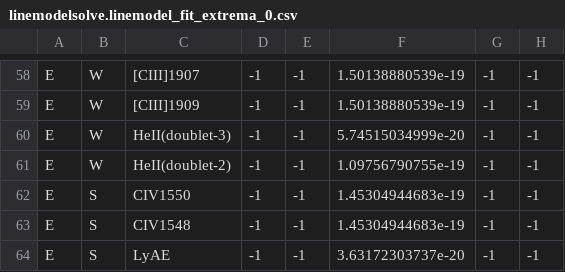
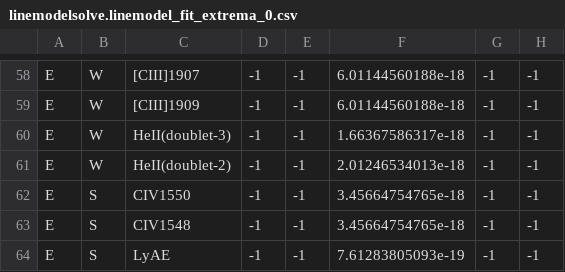
Before and after one commit to Subaru-PFS/drp_1d, a CSV file: tools/simulation/amazed/linecatalogs/linemodelsolve.linemodel_fit_extrema_0.csv, drawn as a sheet; only a part is shown, gaps mark what is left out; the diff covers the shown part only; the diff names each change by its address in the sheet, - before the commit and + after, or states it on an @@ line.

```diff
--- a/tools/simulation/amazed/linecatalogs/linemodelsolve.linemodel_fit_extrema_0.csv
+++ b/tools/simulation/amazed/linecatalogs/linemodelsolve.linemodel_fit_extrema_0.csv
-F58:F59: 1.50138880539e-19
+F58:F59: 6.01144560188e-18
-F60: 5.74515034999e-20
+F60: 1.66367586317e-18
-F61: 1.09756790755e-19
+F61: 2.01246534013e-18
-F62:F63: 1.45304944683e-19
+F62:F63: 3.45664754765e-18
-F64: 3.63172303737e-20
+F64: 7.61283805093e-19
```
Also changed, not shown: 49 edited cells elsewhere in this file, 5 other files.
